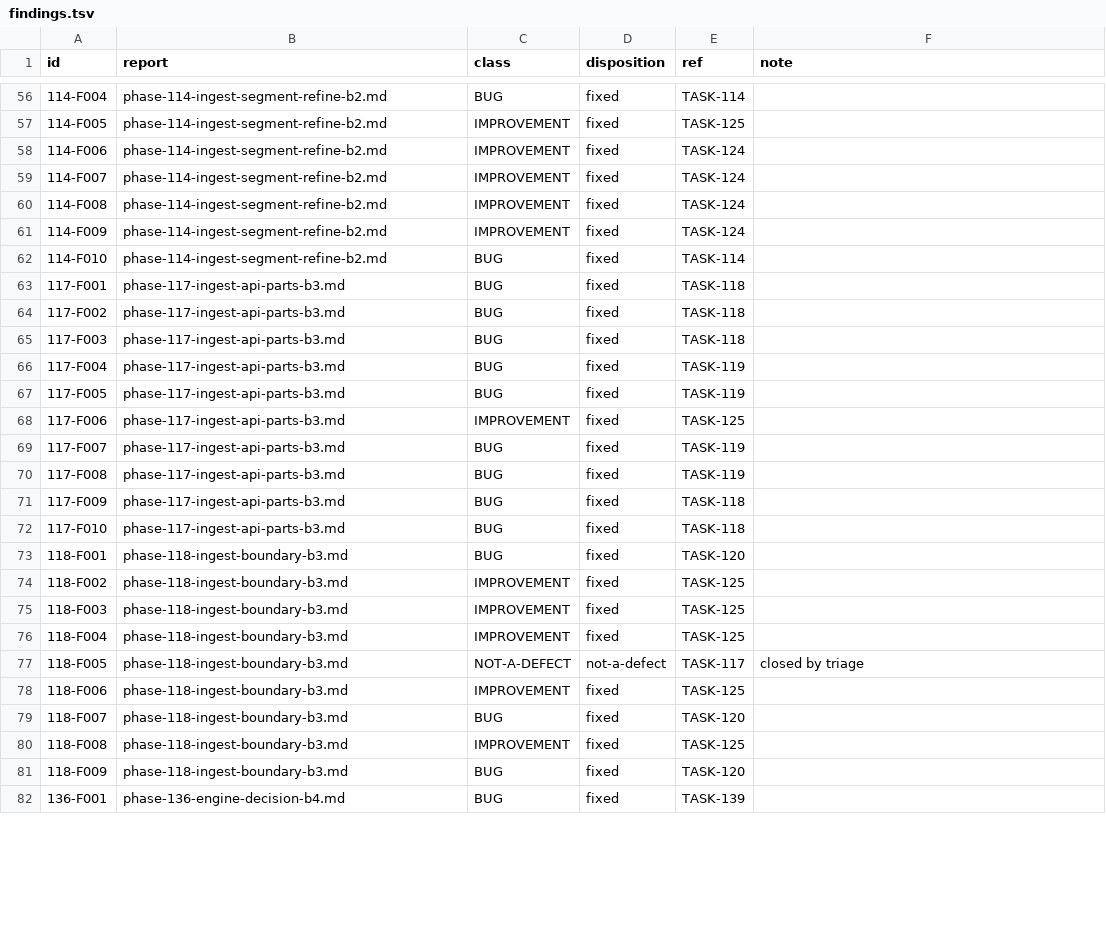
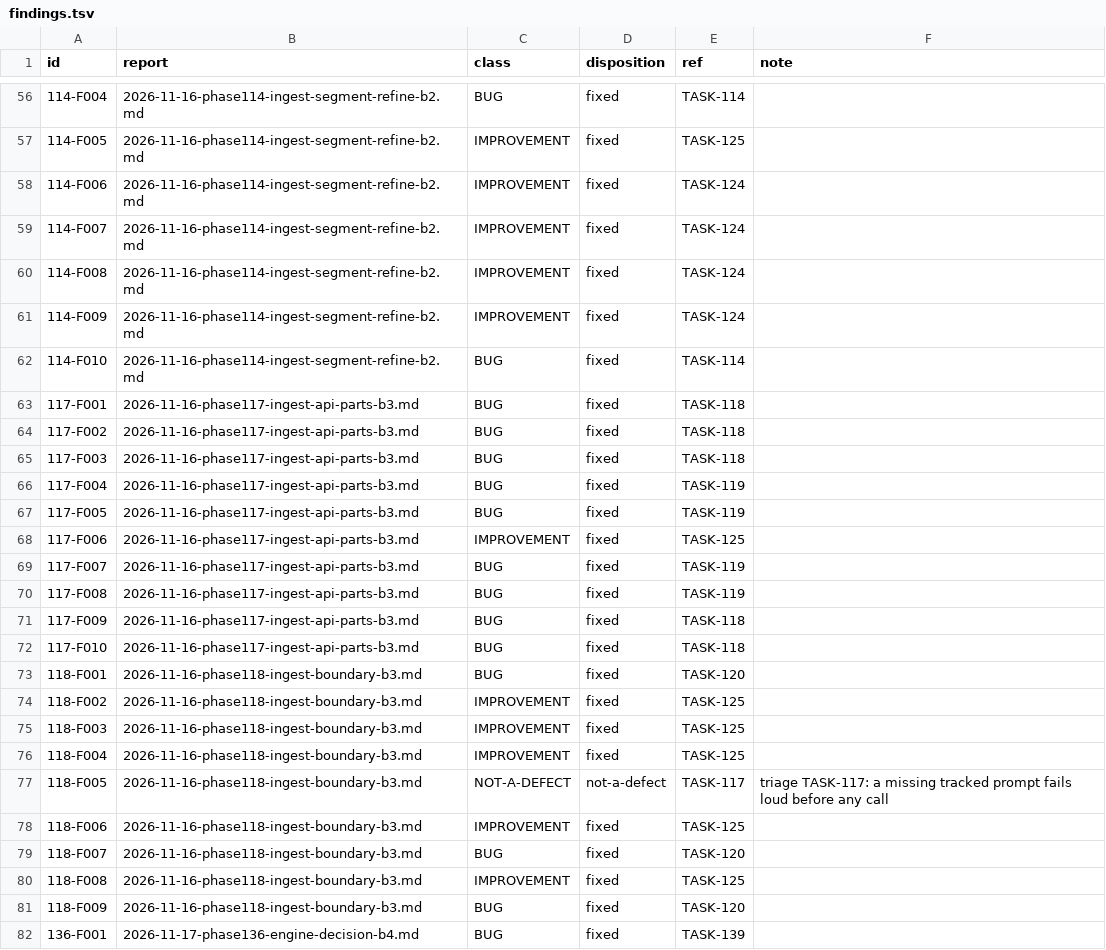
Before and after one commit to tuonghv/exam-learning-harness, a TSV file: docs/review/findings.tsv, drawn as a sheet; only a part is shown, gaps mark what is left out; the diff covers the shown part only.

```diff
--- a/docs/review/findings.tsv
+++ b/docs/review/findings.tsv
@@ -56,27 +56,27 @@ id	report	class	disposition	ref	note
-114-F004	phase-114-ingest-segment-refine-b2.md	BUG	fixed	TASK-114	
-114-F005	phase-114-ingest-segment-refine-b2.md	IMPROVEMENT	fixed	TASK-125	
-114-F006	phase-114-ingest-segment-refine-b2.md	IMPROVEMENT	fixed	TASK-124	
-114-F007	phase-114-ingest-segment-refine-b2.md	IMPROVEMENT	fixed	TASK-124	
-114-F008	phase-114-ingest-segment-refine-b2.md	IMPROVEMENT	fixed	TASK-124	
-114-F009	phase-114-ingest-segment-refine-b2.md	IMPROVEMENT	fixed	TASK-124	
-114-F010	phase-114-ingest-segment-refine-b2.md	BUG	fixed	TASK-114	
-117-F001	phase-117-ingest-api-parts-b3.md	BUG	fixed	TASK-118	
-117-F002	phase-117-ingest-api-parts-b3.md	BUG	fixed	TASK-118	
-117-F003	phase-117-ingest-api-parts-b3.md	BUG	fixed	TASK-118	
-117-F004	phase-117-ingest-api-parts-b3.md	BUG	fixed	TASK-119	
-117-F005	phase-117-ingest-api-parts-b3.md	BUG	fixed	TASK-119	
-117-F006	phase-117-ingest-api-parts-b3.md	IMPROVEMENT	fixed	TASK-125	
-117-F007	phase-117-ingest-api-parts-b3.md	BUG	fixed	TASK-119	
-117-F008	phase-117-ingest-api-parts-b3.md	BUG	fixed	TASK-119	
-117-F009	phase-117-ingest-api-parts-b3.md	BUG	fixed	TASK-118	
-117-F010	phase-117-ingest-api-parts-b3.md	BUG	fixed	TASK-118	
-118-F001	phase-118-ingest-boundary-b3.md	BUG	fixed	TASK-120	
-118-F002	phase-118-ingest-boundary-b3.md	IMPROVEMENT	fixed	TASK-125	
-118-F003	phase-118-ingest-boundary-b3.md	IMPROVEMENT	fixed	TASK-125	
-118-F004	phase-118-ingest-boundary-b3.md	IMPROVEMENT	fixed	TASK-125	
-118-F005	phase-118-ingest-boundary-b3.md	NOT-A-DEFECT	not-a-defect	TASK-117	closed by triage
-118-F006	phase-118-ingest-boundary-b3.md	IMPROVEMENT	fixed	TASK-125	
-118-F007	phase-118-ingest-boundary-b3.md	BUG	fixed	TASK-120	
-118-F008	phase-118-ingest-boundary-b3.md	IMPROVEMENT	fixed	TASK-125	
-118-F009	phase-118-ingest-boundary-b3.md	BUG	fixed	TASK-120	
-136-F001	phase-136-engine-decision-b4.md	BUG	fixed	TASK-139	
+114-F004	2026-11-16-phase114-ingest-segment-refine-b2.md	BUG	fixed	TASK-114	
+114-F005	2026-11-16-phase114-ingest-segment-refine-b2.md	IMPROVEMENT	fixed	TASK-125	
+114-F006	2026-11-16-phase114-ingest-segment-refine-b2.md	IMPROVEMENT	fixed	TASK-124	
+114-F007	2026-11-16-phase114-ingest-segment-refine-b2.md	IMPROVEMENT	fixed	TASK-124	
+114-F008	2026-11-16-phase114-ingest-segment-refine-b2.md	IMPROVEMENT	fixed	TASK-124	
+114-F009	2026-11-16-phase114-ingest-segment-refine-b2.md	IMPROVEMENT	fixed	TASK-124	
+114-F010	2026-11-16-phase114-ingest-segment-refine-b2.md	BUG	fixed	TASK-114	
+117-F001	2026-11-16-phase117-ingest-api-parts-b3.md	BUG	fixed	TASK-118	
+117-F002	2026-11-16-phase117-ingest-api-parts-b3.md	BUG	fixed	TASK-118	
+117-F003	2026-11-16-phase117-ingest-api-parts-b3.md	BUG	fixed	TASK-118	
+117-F004	2026-11-16-phase117-ingest-api-parts-b3.md	BUG	fixed	TASK-119	
+117-F005	2026-11-16-phase117-ingest-api-parts-b3.md	BUG	fixed	TASK-119	
+117-F006	2026-11-16-phase117-ingest-api-parts-b3.md	IMPROVEMENT	fixed	TASK-125	
+117-F007	2026-11-16-phase117-ingest-api-parts-b3.md	BUG	fixed	TASK-119	
+117-F008	2026-11-16-phase117-ingest-api-parts-b3.md	BUG	fixed	TASK-119	
+117-F009	2026-11-16-phase117-ingest-api-parts-b3.md	BUG	fixed	TASK-118	
+117-F010	2026-11-16-phase117-ingest-api-parts-b3.md	BUG	fixed	TASK-118	
+118-F001	2026-11-16-phase118-ingest-boundary-b3.md	BUG	fixed	TASK-120	
+118-F002	2026-11-16-phase118-ingest-boundary-b3.md	IMPROVEMENT	fixed	TASK-125	
+118-F003	2026-11-16-phase118-ingest-boundary-b3.md	IMPROVEMENT	fixed	TASK-125	
+118-F004	2026-11-16-phase118-ingest-boundary-b3.md	IMPROVEMENT	fixed	TASK-125	
+118-F005	2026-11-16-phase118-ingest-boundary-b3.md	NOT-A-DEFECT	not-a-defect	TASK-117	triage TASK-117: a missing tracked prompt fails loud before any call
+118-F006	2026-11-16-phase118-ingest-boundary-b3.md	IMPROVEMENT	fixed	TASK-125	
+118-F007	2026-11-16-phase118-ingest-boundary-b3.md	BUG	fixed	TASK-120	
+118-F008	2026-11-16-phase118-ingest-boundary-b3.md	IMPROVEMENT	fixed	TASK-125	
+118-F009	2026-11-16-phase118-ingest-boundary-b3.md	BUG	fixed	TASK-120	
+136-F001	2026-11-17-phase136-engine-decision-b4.md	BUG	fixed	TASK-139	
```
Also changed, not shown: 87 edited cells elsewhere in this file, 25 other files.
